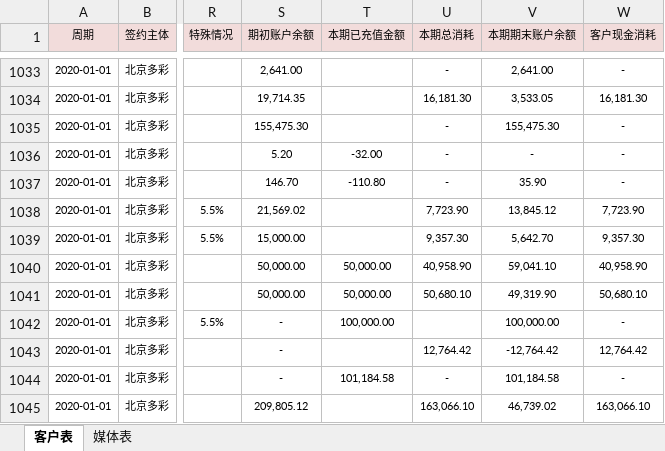
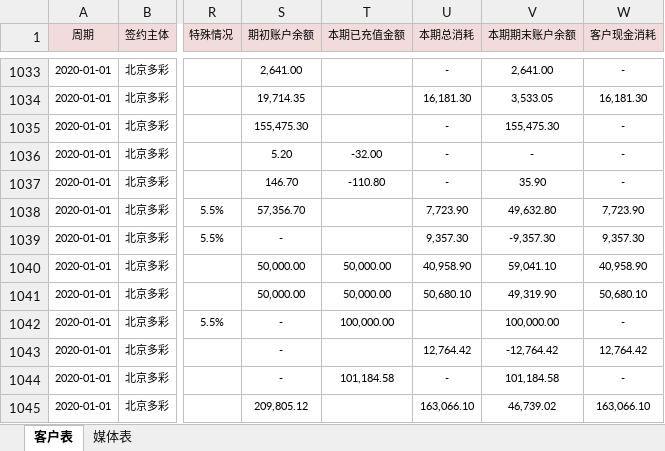
Before and after one commit to o-f-m/-, an Excel workbook: 2020年1月多彩消耗表（财务运营共享版）.xlsx, sheet 客户表, drawn as a sheet; only a part is shown, gaps mark what is left out; values as stored, in another font and other column widths than the file's, no borders; the diff names each change by its address in the sheet, - before the commit and + after, or states it on an @@ line.

Commit message:
19年9-12月链家PPS消耗，20年1月链家PPS期初

```diff
--- a/2020年1月多彩消耗表（财务运营共享版）.xlsx (sheet 客户表)
+++ b/2020年1月多彩消耗表（财务运营共享版）.xlsx (sheet 客户表)
-S1038 (期初账户余额): 21,569.02
+S1038 (期初账户余额): 57,356.70
-V1038 (本期期末账户余额): 13,845.12
+V1038 (本期期末账户余额): 49,632.80
-S1039 (期初账户余额): 15,000.00
+S1039 (期初账户余额): -
-V1039 (本期期末账户余额): 5,642.70
+V1039 (本期期末账户余额): -9,357.30
```
